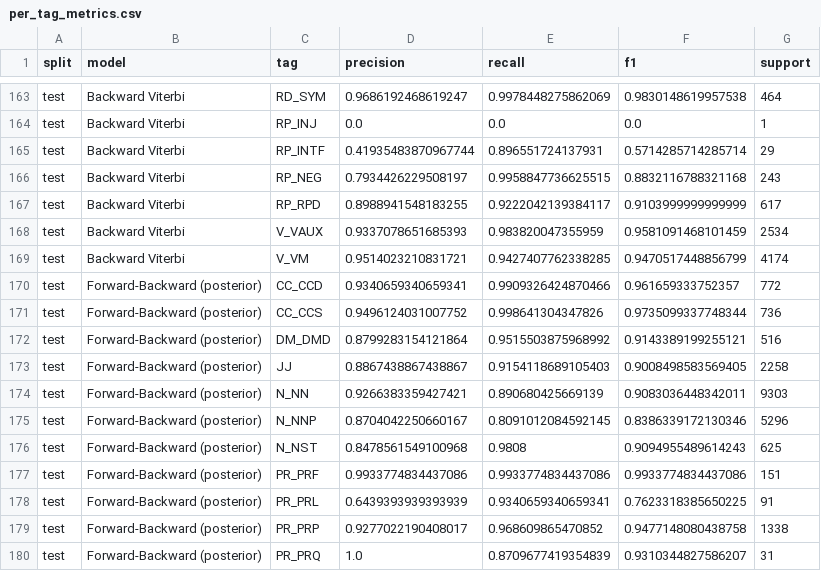
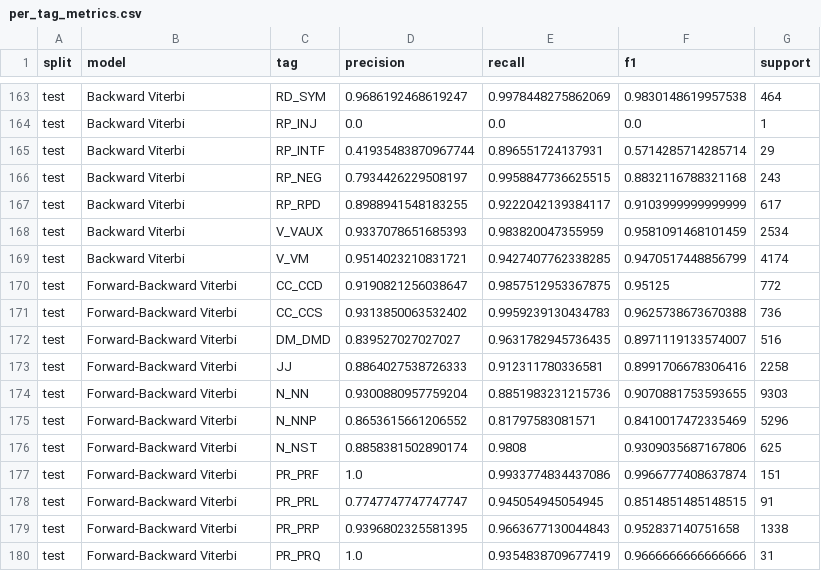
Before and after one commit to ACELARIA/NLP, a CSV file: Assignment_7/pos_tagger_results/per_tag_metrics.csv, drawn as a sheet; only a part is shown, gaps mark what is left out; the diff covers the shown part only.

```diff
--- a/Assignment_7/pos_tagger_results/per_tag_metrics.csv
+++ b/Assignment_7/pos_tagger_results/per_tag_metrics.csv
@@ -169,12 +169,12 @@ test,Backward Viterbi,V_VAUX,0.9337078651685393,0.983820047355959,0.958109146810
 test,Backward Viterbi,V_VM,0.9514023210831721,0.9427407762338285,0.9470517448856799,4174
-test,Forward-Backward (posterior),CC_CCD,0.9340659340659341,0.9909326424870466,0.961659333752357,772
-test,Forward-Backward (posterior),CC_CCS,0.9496124031007752,0.998641304347826,0.9735099337748344,736
-test,Forward-Backward (posterior),DM_DMD,0.8799283154121864,0.9515503875968992,0.9143389199255121,516
-test,Forward-Backward (posterior),JJ,0.8867438867438867,0.9154118689105403,0.9008498583569405,2258
-test,Forward-Backward (posterior),N_NN,0.9266383359427421,0.890680425669139,0.9083036448342011,9303
-test,Forward-Backward (posterior),N_NNP,0.8704042250660167,0.8091012084592145,0.8386339172130346,5296
-test,Forward-Backward (posterior),N_NST,0.8478561549100968,0.9808,0.9094955489614243,625
-test,Forward-Backward (posterior),PR_PRF,0.9933774834437086,0.9933774834437086,0.9933774834437086,151
-test,Forward-Backward (posterior),PR_PRL,0.6439393939393939,0.9340659340659341,0.7623318385650225,91
-test,Forward-Backward (posterior),PR_PRP,0.9277022190408017,0.968609865470852,0.9477148080438758,1338
-test,Forward-Backward (posterior),PR_PRQ,1.0,0.8709677419354839,0.9310344827586207,31
+test,Forward-Backward Viterbi,CC_CCD,0.9190821256038647,0.9857512953367875,0.95125,772
+test,Forward-Backward Viterbi,CC_CCS,0.9313850063532402,0.9959239130434783,0.9625738673670388,736
+test,Forward-Backward Viterbi,DM_DMD,0.839527027027027,0.9631782945736435,0.8971119133574007,516
+test,Forward-Backward Viterbi,JJ,0.8864027538726333,0.912311780336581,0.8991706678306416,2258
+test,Forward-Backward Viterbi,N_NN,0.9300880957759204,0.8851983231215736,0.9070881753593655,9303
+test,Forward-Backward Viterbi,N_NNP,0.8653615661206552,0.81797583081571,0.8410017472335469,5296
+test,Forward-Backward Viterbi,N_NST,0.8858381502890174,0.9808,0.9309035687167806,625
+test,Forward-Backward Viterbi,PR_PRF,1.0,0.9933774834437086,0.9966777408637874,151
+test,Forward-Backward Viterbi,PR_PRL,0.7747747747747747,0.945054945054945,0.8514851485148515,91
+test,Forward-Backward Viterbi,PR_PRP,0.9396802325581395,0.9663677130044843,0.952837140751658,1338
+test,Forward-Backward Viterbi,PR_PRQ,1.0,0.9354838709677419,0.9666666666666666,31
```
Also changed, not shown: 130 edited cells elsewhere in this file, Assignment_7/pos_tagger_results/summary_metrics.csv, 6 other files.
